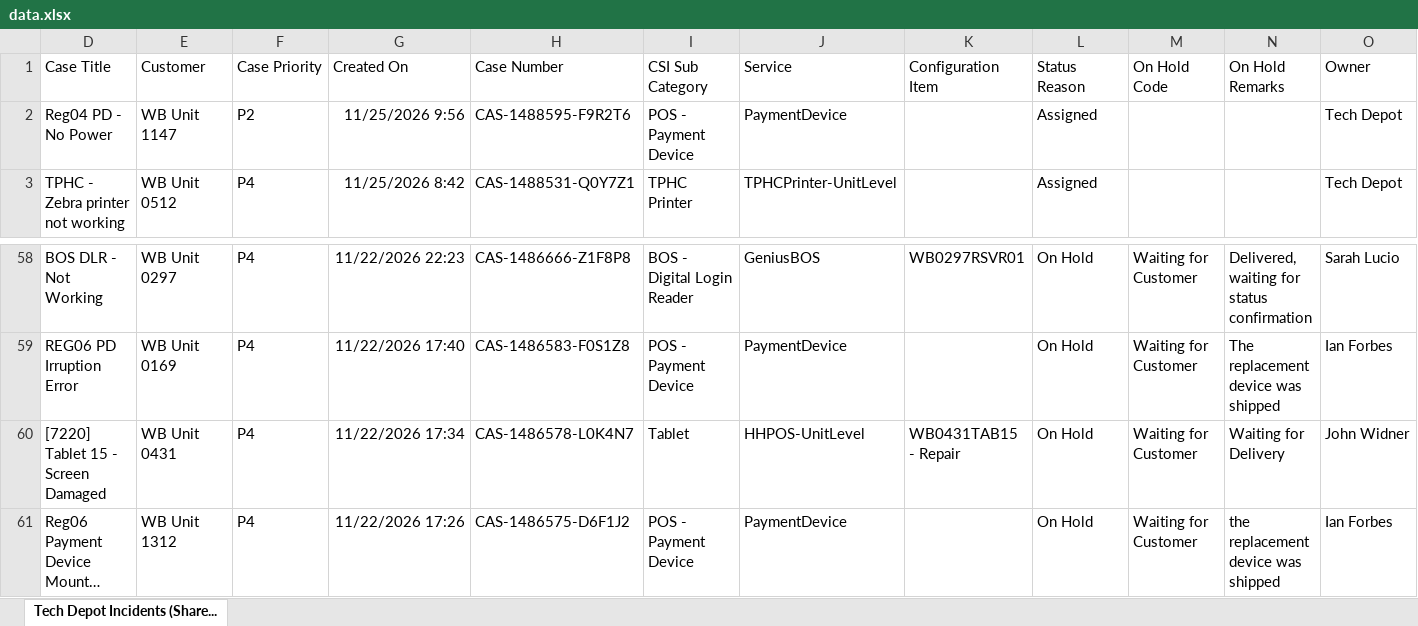
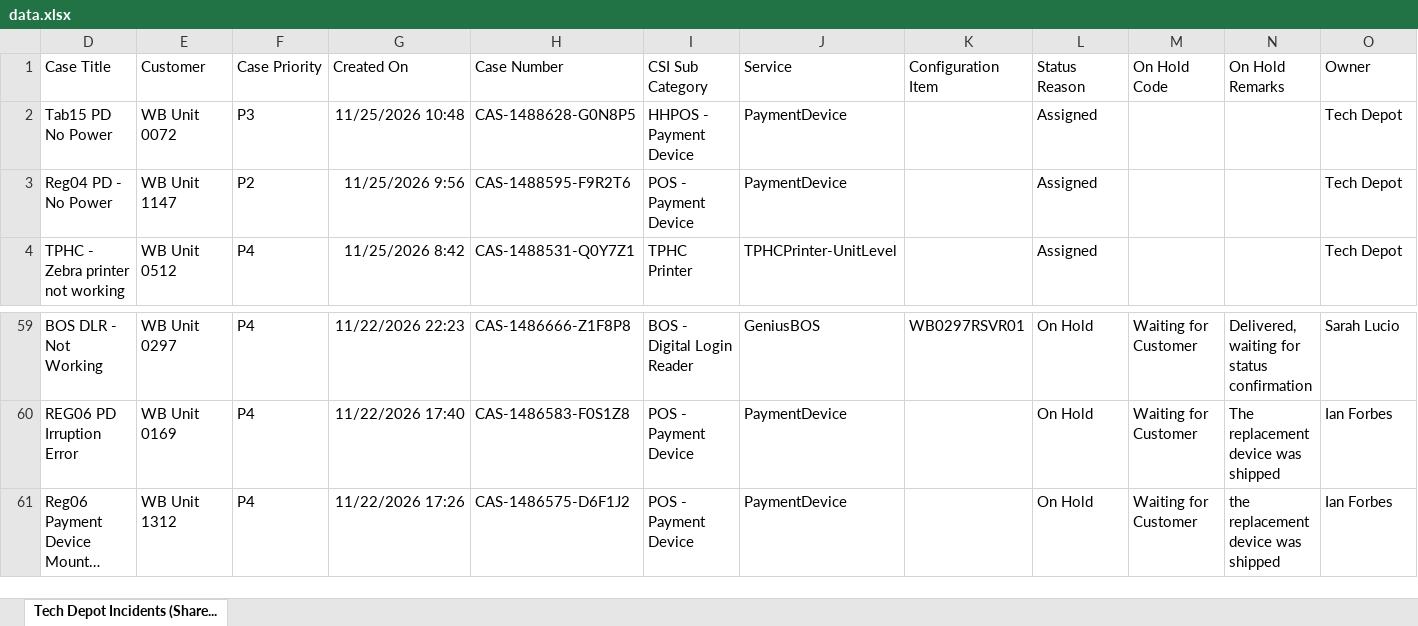
Before and after one commit to lcee210/tech-depot-hud, an Excel workbook: data.xlsx, sheet Tech Depot Incidents (Share..., drawn as a sheet; only a part is shown, gaps mark what is left out; long unchanged cells end in …; values as stored, in another font and other column widths than the file's, no borders; table styles not drawn; removed rows and columns are numbered as before the commit, all else as after; the diff names each change by its address in the sheet, - before the commit and + after, or states it on an @@ line.

```diff
--- a/data.xlsx (sheet Tech Depot Incidents (Share...)
+++ b/data.xlsx (sheet Tech Depot Incidents (Share...)
+row 2: Tab15 PD No Power | WB Unit 0072 | P3 | 11/25/2026 10:48 | CAS-1488628-G0N8P5 | HHPOS - Payment Device | PaymentDevice |  | Assigned |  |  | Tech Depot
-row 60: [7220] Tablet 15 - Screen Damaged | WB Unit 0431 | P4 | 11/22/2026 17:34 | CAS-1486578-L0K4N7 | Tablet | HHPOS-UnitLevel | WB0431TAB15 - Repair | On Hold | Waiting for Customer | Waiting for Delivery | John Widner
```
Also changed, not shown: hidden cells, projects.xlsx, 1 other file.
